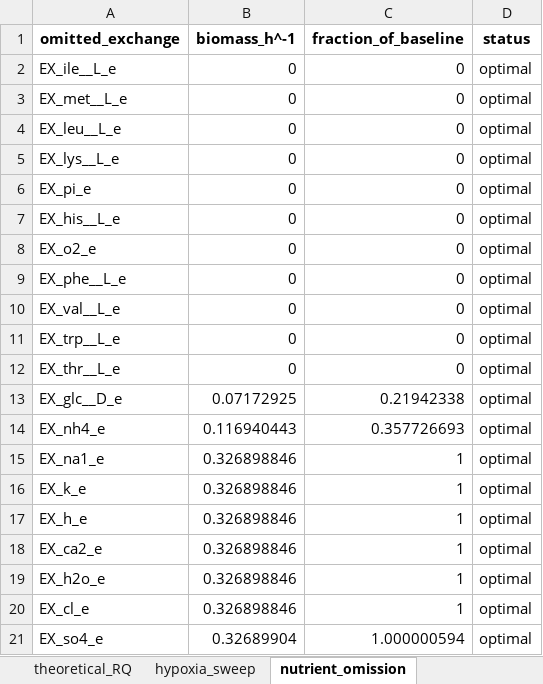
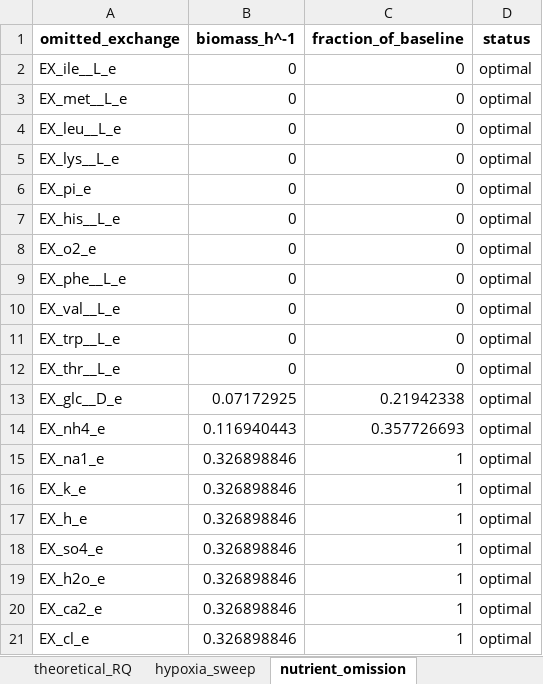
Before and after one commit to SchroederLabWSU/ecMMU1868-TPS, an Excel workbook: results/02_phenotypic_validation/validation_results_iMMU1867.xlsx, sheet nutrient_omission, drawn as a sheet; values as stored, in another font and other column widths than the file's, no borders; removed rows and columns are numbered as before the commit, all else as after; the diff names each change by its address in the sheet, - before the commit and + after, or states it on an @@ line.

```diff
--- a/results/02_phenotypic_validation/validation_results_iMMU1867.xlsx (sheet nutrient_omission)
+++ b/results/02_phenotypic_validation/validation_results_iMMU1867.xlsx (sheet nutrient_omission)
+row 18: EX_so4_e | 0.326898846 | 1 | optimal
-row 21: EX_so4_e | 0.32689904 | 1.000000594 | optimal
```
Also changed, not shown: sheet hypoxia_sweep, sheet oxidation_RQ, sheet substrate_growth, 1 other file.
